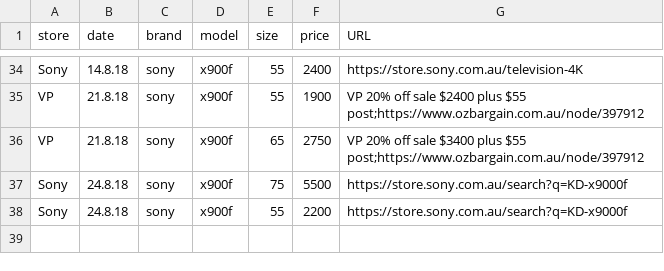
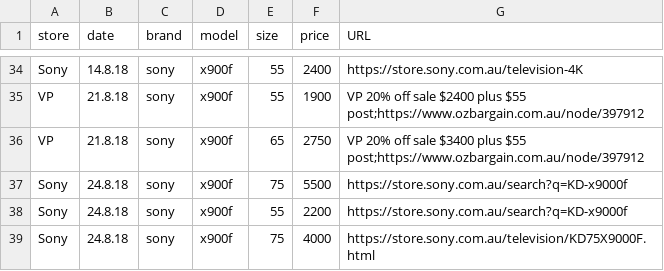
Before and after one commit to areff2000/plotly_training_Mar2017, a CSV file: data2018.csv, drawn as a sheet; only a part is shown, gaps mark what is left out.

Commit message:
Sony sale

```diff
--- a/data2018.csv
+++ b/data2018.csv
@@ -38 +38,2 @@ store, date, brand, model, size, price, URL
 "Sony", "24.8.18", "sony", "x900f", 55, 2200, "https://store.sony.com.au/search?q=KD-x9000f"
+"Sony", "24.8.18", "sony", "x900f", 75, 4000, "https://store.sony.com.au/television/KD75X9000F.html"
```
